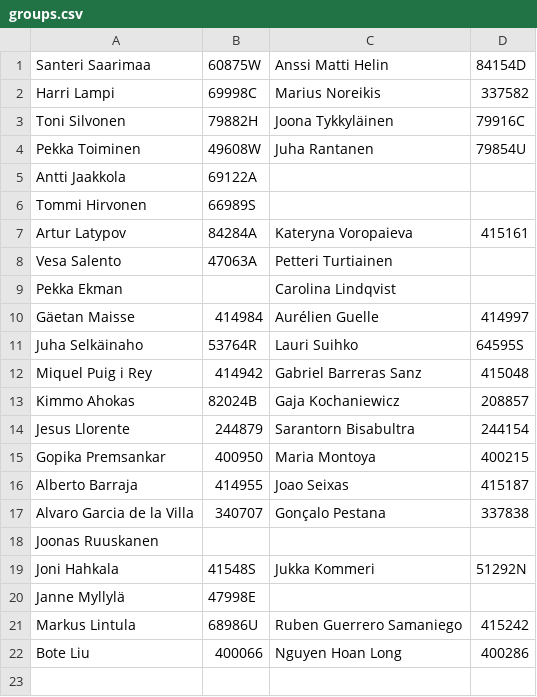
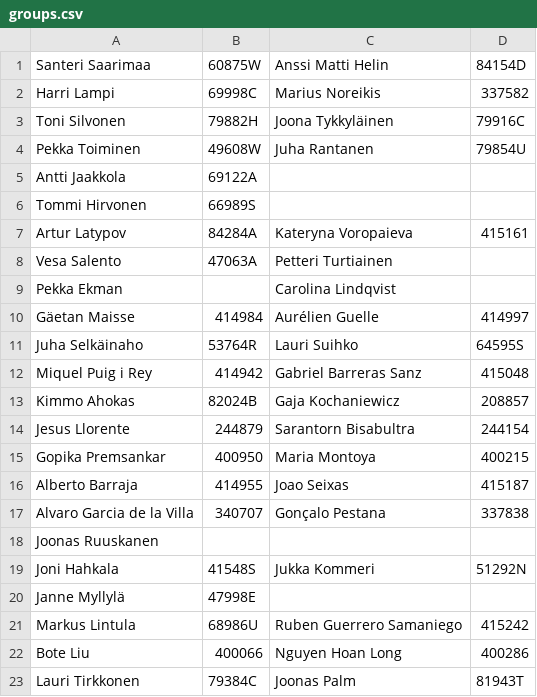
Before and after one commit to dyrobin/Assignments, a CSV file: groups.csv, drawn as a sheet.

Commit message:
One more group2

```diff
--- a/groups.csv
+++ b/groups.csv
@@ -22 +22,2 @@ Markus Lintula, 68986U, Ruben Guerrero Samaniego, 415242
 Bote Liu, 400066, Nguyen Hoan Long, 400286
+Lauri Tirkkonen, 79384C, Joonas Palm, 81943T
```
